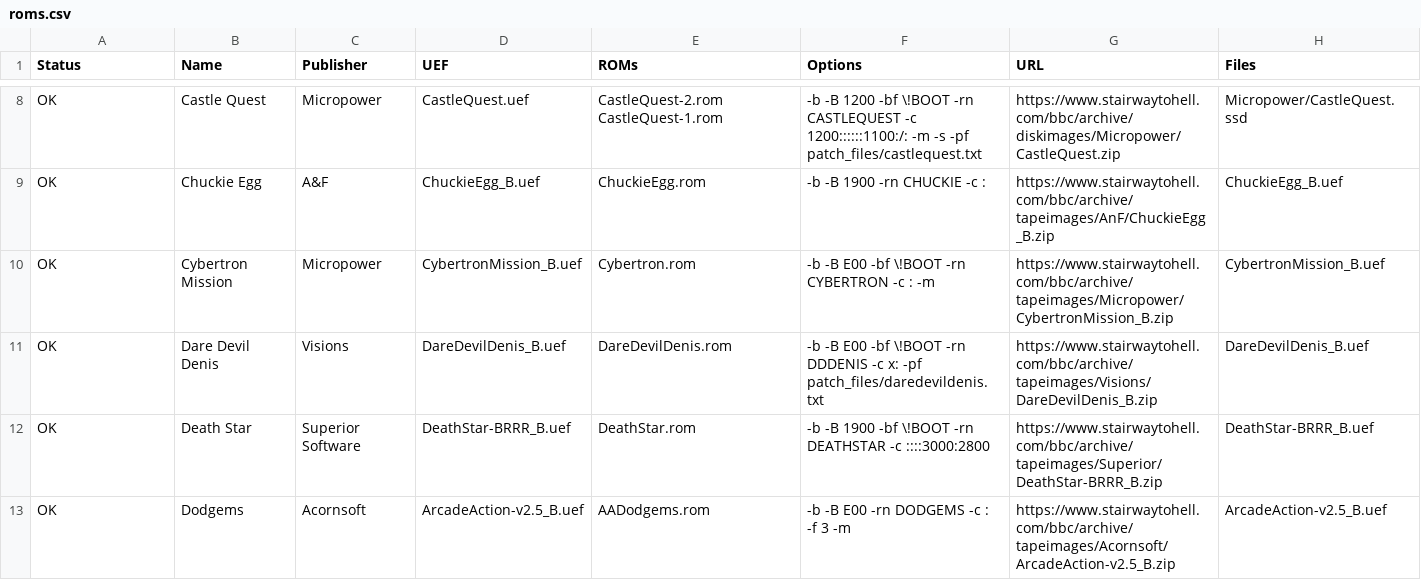
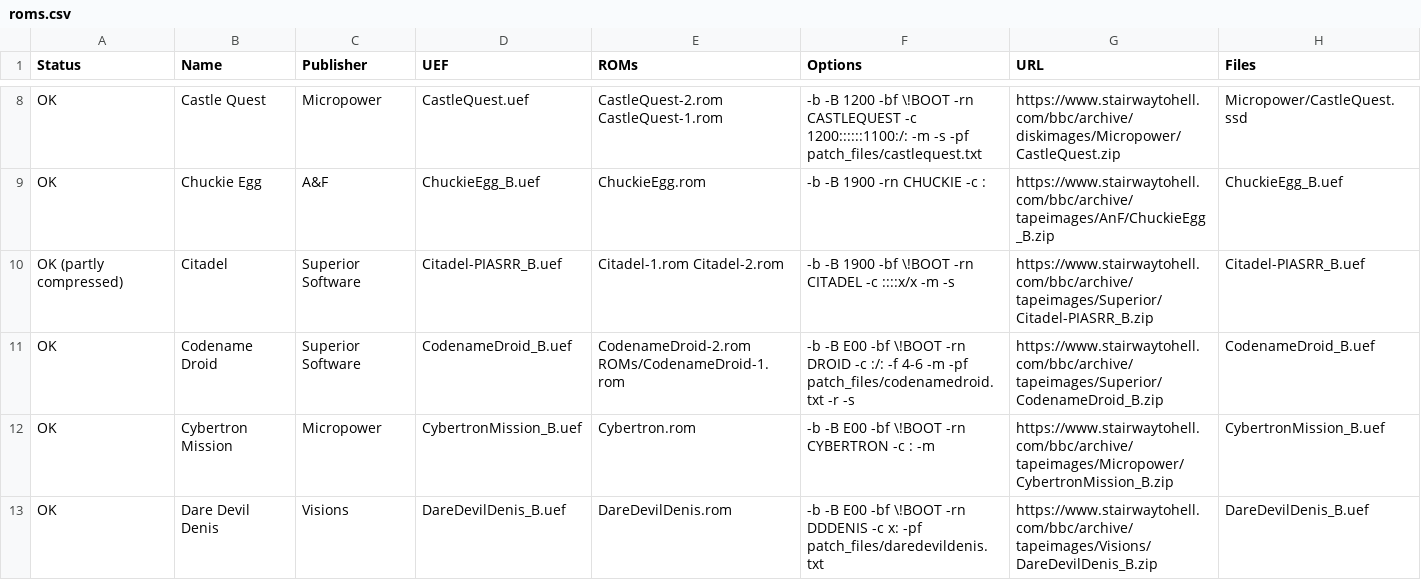
Before and after one commit to dboddie/UEF2ROM-recipes-BBC-Micro, a CSV file: roms.csv, drawn as a sheet; only a part is shown, gaps mark what is left out; the shorter side is filled out with more unchanged rows; the diff names each change by its address in the sheet, - before the commit and + after, or states it on an @@ line.

```diff
--- a/roms.csv
+++ b/roms.csv
+row 10: OK (partly compressed) | Citadel | Superior Software | Citadel-PIASRR_B.uef | Citadel-1.rom Citadel-2.rom | -b -B 1900 -bf \!BOOT -rn CITADEL -c ::::x/x -m -s | https://www.stairwaytohell.com/bbc/archive/tapeimages/Superior/Citadel-PIASRR_B.zip | Citadel-PIASRR_B.uef
+row 11: OK | Codename Droid | Superior Software | CodenameDroid_B.uef | CodenameDroid-2.rom ROMs/CodenameDroid-1.rom | -b -B E00 -bf \!BOOT -rn DROID -c :/: -f 4-6 -m -pf patch_files/codenamedroid.txt -r -s | https://www.stairwaytohell.com/bbc/archive/tapeimages/Superior/CodenameDroid_B.zip | CodenameDroid_B.uef
```
Also changed, not shown: 1 other file.
